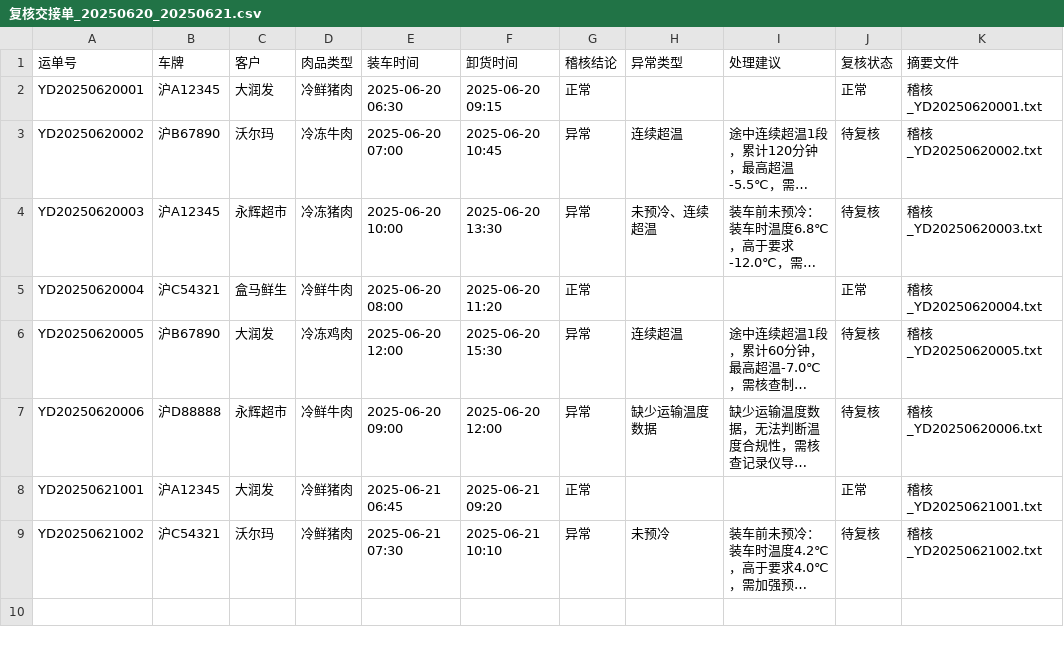
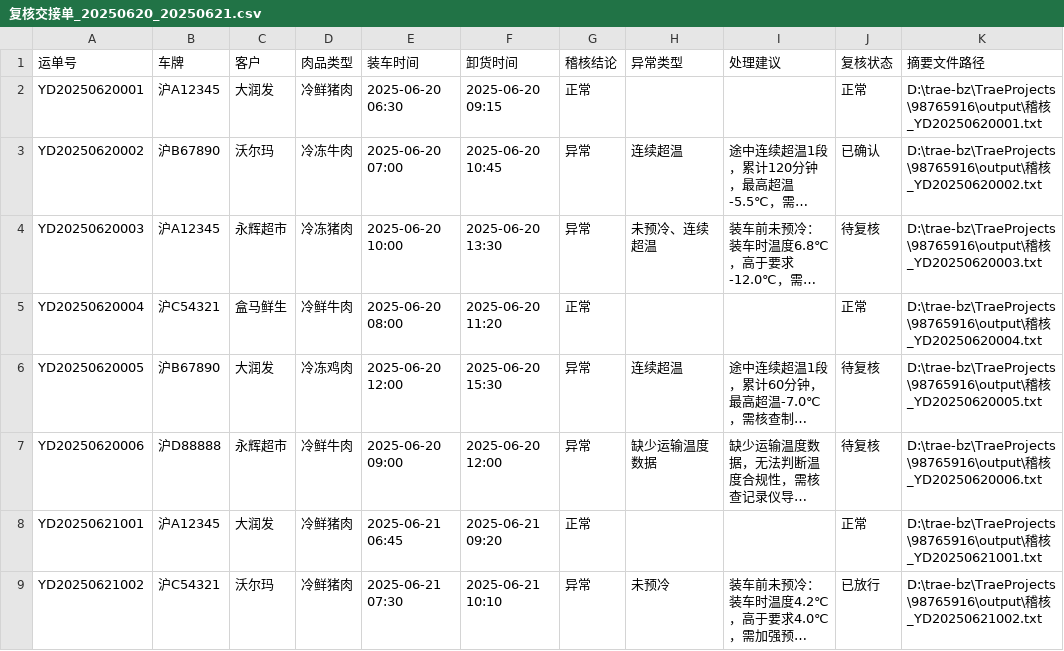
Before and after one commit to 3229934140-123456/wssadd98765916, a CSV file: output/复核交接单_20250620_20250621.csv, drawn as a sheet; long unchanged cells end in …; the diff names each change by its address in the sheet, - before the commit and + after, or states it on an @@ line.

```diff
--- a/output/复核交接单_20250620_20250621.csv
+++ b/output/复核交接单_20250620_20250621.csv
-K1: 摘要文件
+K1: 摘要文件路径
-K2 (摘要文件路径): 稽核_YD20250620001.txt
+K2 (摘要文件路径): D:\trae-bz\TraeProjects\98765916\output\稽核_YD20250620001.txt
-J3 (复核状态): 待复核
+J3 (复核状态): 已确认
-K3 (摘要文件路径): 稽核_YD20250620002.txt
+K3 (摘要文件路径): D:\trae-bz\TraeProjects\98765916\output\稽核_YD20250620002.txt
-K4 (摘要文件路径): 稽核_YD20250620003.txt
+K4 (摘要文件路径): D:\trae-bz\TraeProjects\98765916\output\稽核_YD20250620003.txt
-K5 (摘要文件路径): 稽核_YD20250620004.txt
+K5 (摘要文件路径): D:\trae-bz\TraeProjects\98765916\output\稽核_YD20250620004.txt
-K6 (摘要文件路径): 稽核_YD20250620005.txt
+K6 (摘要文件路径): D:\trae-bz\TraeProjects\98765916\output\稽核_YD20250620005.txt
-K7 (摘要文件路径): 稽核_YD20250620006.txt
+K7 (摘要文件路径): D:\trae-bz\TraeProjects\98765916\output\稽核_YD20250620006.txt
-K8 (摘要文件路径): 稽核_YD20250621001.txt
+K8 (摘要文件路径): D:\trae-bz\TraeProjects\98765916\output\稽核_YD20250621001.txt
-J9 (复核状态): 待复核
+J9 (复核状态): 已放行
-K9 (摘要文件路径): 稽核_YD20250621002.txt
+K9 (摘要文件路径): D:\trae-bz\TraeProjects\98765916\output\稽核_YD20250621002.txt
```
Also changed, not shown: output/日报_异常明细_2025-06-20.csv, output/日报_异常明细_2025-06-21.csv, 8 other files.
